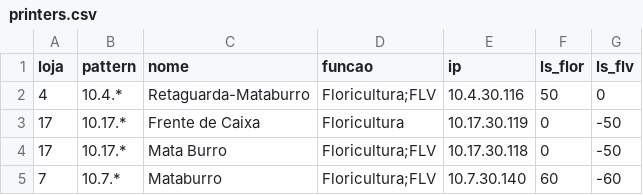
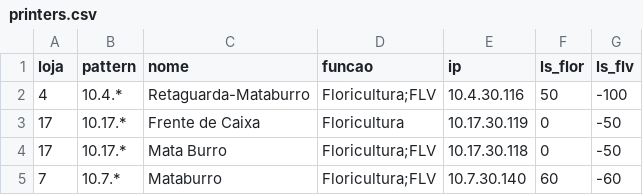
Before and after one commit to Deyvidhalaten/ImpressoraZQ230, a CSV file: printers.csv, drawn as a sheet.

```diff
--- a/printers.csv
+++ b/printers.csv
@@ -1,3 +1,3 @@
 loja,pattern,nome,funcao,ip,ls_flor,ls_flv
-4,10.4.*,Retaguarda-Mataburro,Floricultura;FLV,10.4.30.116,50,0
+4,10.4.*,Retaguarda-Mataburro,Floricultura;FLV,10.4.30.116,50,-100
 17,10.17.*,Frente de Caixa,Floricultura,10.17.30.119,0,-50
```
Also changed, not shown: 2 other files.
